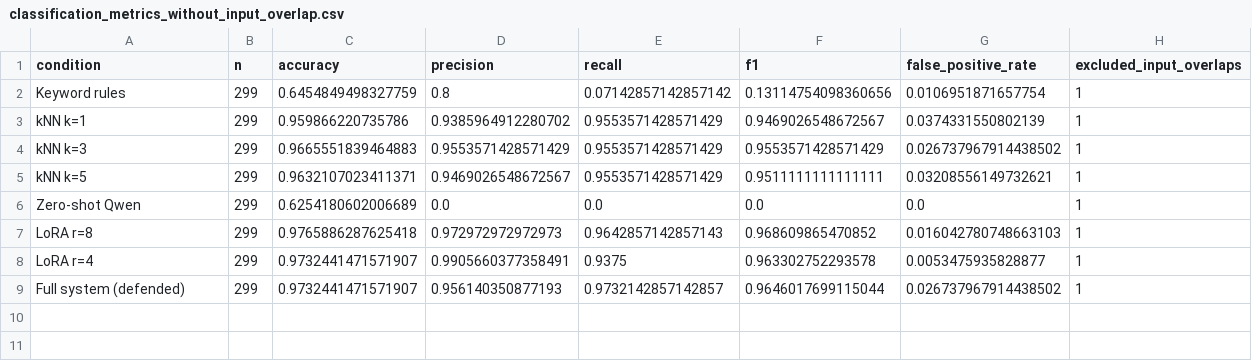
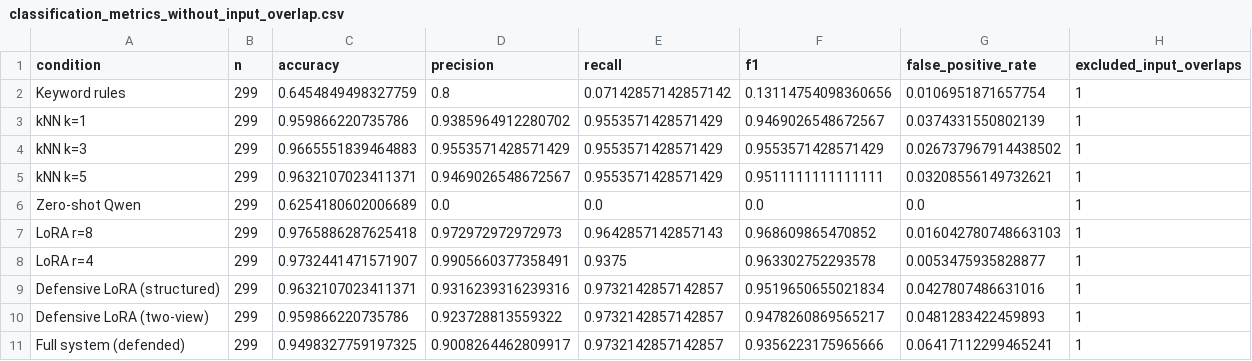
Before and after one commit to kaustubh-dot/Phishing_Email_Triage, a CSV file: artifacts/results/full/classification_metrics_without_input_overlap.csv, drawn as a sheet.

```diff
--- a/artifacts/results/full/classification_metrics_without_input_overlap.csv
+++ b/artifacts/results/full/classification_metrics_without_input_overlap.csv
@@ -8,2 +8,4 @@ LoRA r=8,299,0.9765886287625418,0.972972972972973,0.9642857142857143,0.968609865
 LoRA r=4,299,0.9732441471571907,0.9905660377358491,0.9375,0.963302752293578,0.0053475935828877,1
-Full system (defended),299,0.9732441471571907,0.956140350877193,0.9732142857142857,0.9646017699115044,0.026737967914438502,1
+Defensive LoRA (structured),299,0.9632107023411371,0.9316239316239316,0.9732142857142857,0.9519650655021834,0.0427807486631016,1
+Defensive LoRA (two-view),299,0.959866220735786,0.923728813559322,0.9732142857142857,0.9478260869565217,0.0481283422459893,1
+Full system (defended),299,0.9498327759197325,0.9008264462809917,0.9732142857142857,0.9356223175965666,0.06417112299465241,1
```
Also changed, not shown: artifacts/results/full/classification_metrics.csv, artifacts/results/full/explanation_validation.csv, 37 other files.
